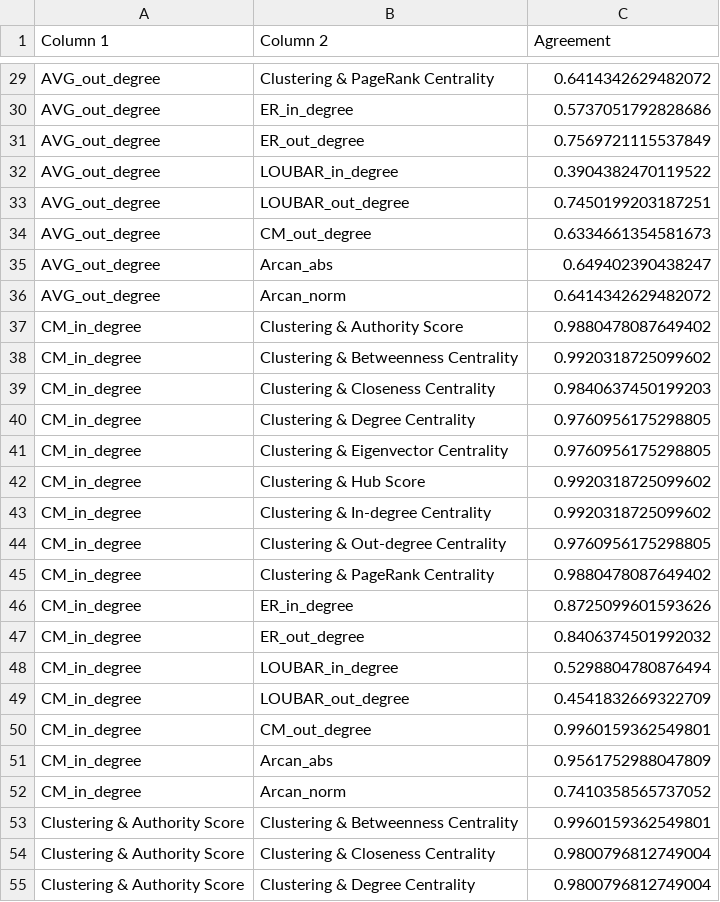
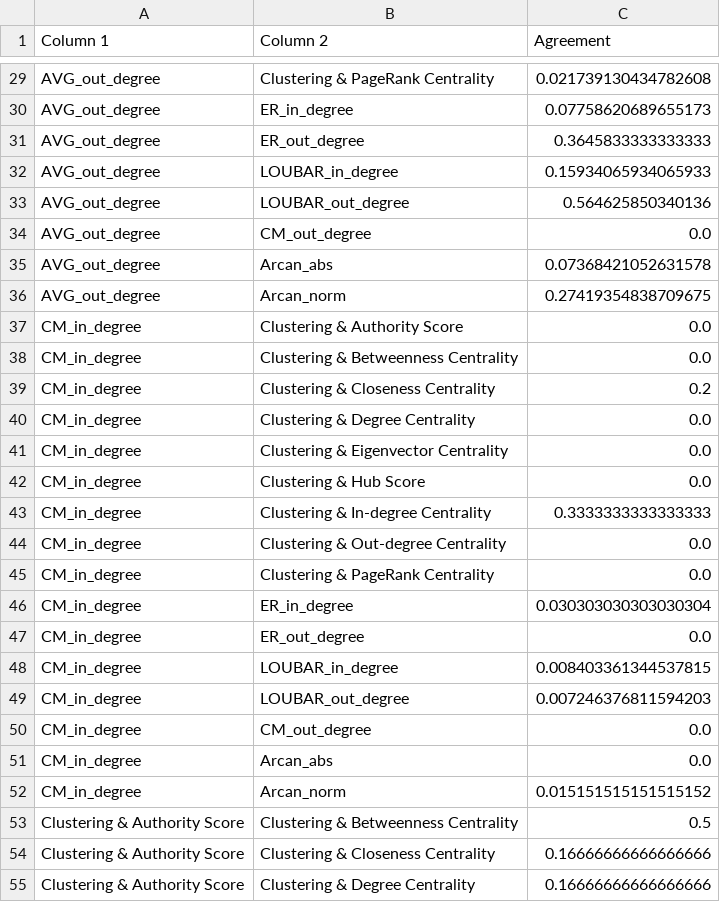
Before and after one commit to M3SOulu/SOSE2025_LeveragingNetworkMethodsForHublikeMicroserviceDetection, a CSV file: Results/Agreement.csv, drawn as a sheet; only a part is shown, gaps mark what is left out; the diff covers the shown part only; the diff names each change by its address in the sheet, - before the commit and + after, or states it on an @@ line.

Commit message:
add: change agreement to Jaccard index

```diff
--- a/Results/Agreement.csv
+++ b/Results/Agreement.csv
-C29 (Agreement): 0.6414342629482072
+C29 (Agreement): 0.021739130434782608
-C30 (Agreement): 0.5737051792828686
+C30 (Agreement): 0.07758620689655173
-C31 (Agreement): 0.7569721115537849
+C31 (Agreement): 0.3645833333333333
-C32 (Agreement): 0.3904382470119522
+C32 (Agreement): 0.15934065934065933
-C33 (Agreement): 0.7450199203187251
+C33 (Agreement): 0.564625850340136
-C34 (Agreement): 0.6334661354581673
+C34 (Agreement): 0.0
-C35 (Agreement): 0.649402390438247
+C35 (Agreement): 0.07368421052631578
-C36 (Agreement): 0.6414342629482072
+C36 (Agreement): 0.27419354838709675
-C37 (Agreement): 0.9880478087649402
+C37 (Agreement): 0.0
-C38 (Agreement): 0.9920318725099602
+C38 (Agreement): 0.0
-C39 (Agreement): 0.9840637450199203
+C39 (Agreement): 0.2
-C40:C41 (Agreement): 0.9760956175298805
+C40:C41 (Agreement): 0.0
-C42 (Agreement): 0.9920318725099602
+C42 (Agreement): 0.0
-C43 (Agreement): 0.9920318725099602
+C43 (Agreement): 0.3333333333333333
-C44 (Agreement): 0.9760956175298805
+C44 (Agreement): 0.0
-C45 (Agreement): 0.9880478087649402
+C45 (Agreement): 0.0
-C46 (Agreement): 0.8725099601593626
+C46 (Agreement): 0.030303030303030304
-C47 (Agreement): 0.8406374501992032
+C47 (Agreement): 0.0
-C48 (Agreement): 0.5298804780876494
+C48 (Agreement): 0.008403361344537815
-C49 (Agreement): 0.4541832669322709
+C49 (Agreement): 0.007246376811594203
-C50 (Agreement): 0.9960159362549801
+C50 (Agreement): 0.0
-C51 (Agreement): 0.9561752988047809
+C51 (Agreement): 0.0
-C52 (Agreement): 0.7410358565737052
+C52 (Agreement): 0.015151515151515152
-C53 (Agreement): 0.9960159362549801
+C53 (Agreement): 0.5
-C54:C55 (Agreement): 0.9800796812749004
+C54:C55 (Agreement): 0.16666666666666666
```
Also changed, not shown: 144 edited cells elsewhere in this file, 2 other files.
